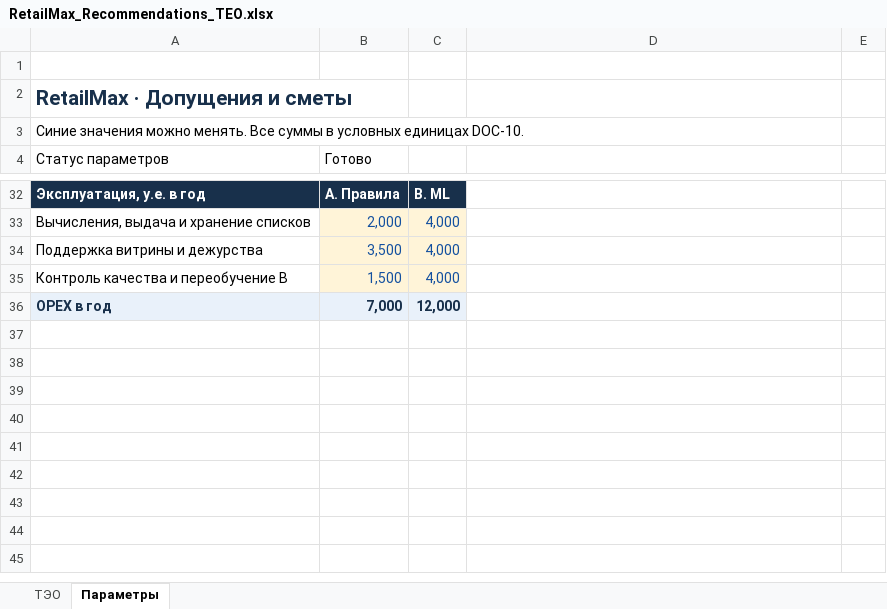
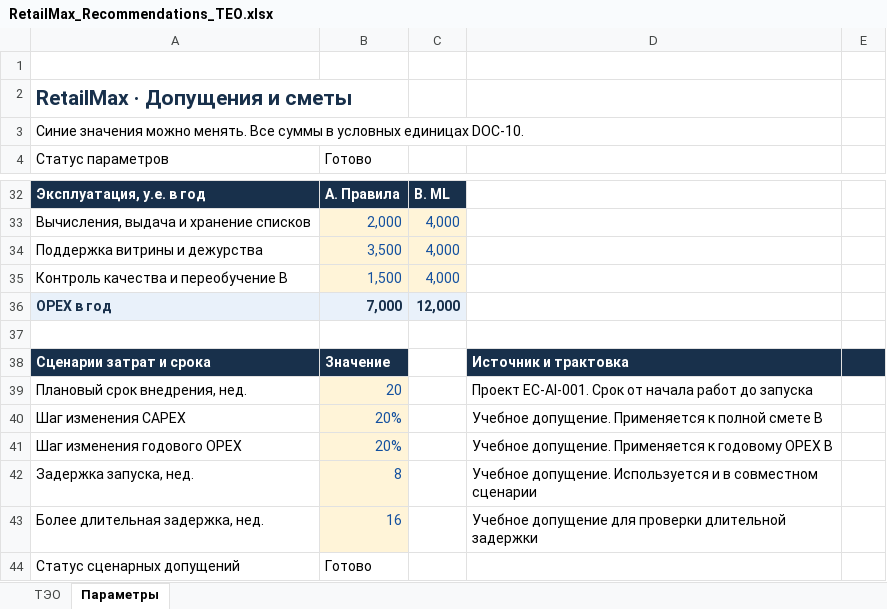
Before and after one commit to rsingatulin/hse_architecture, an Excel workbook: 04_e-commerce_domain/07_Project_Management/TCO_ROI/RetailMax_Recommendations_TEO.xlsx, sheet Параметры, drawn as a sheet; only a part is shown, gaps mark what is left out; values as stored, in another font and other column widths than the file's, no borders; the diff names each change by its address in the sheet, - before the commit and + after, or states it on an @@ line.

```diff
--- a/04_e-commerce_domain/07_Project_Management/TCO_ROI/RetailMax_Recommendations_TEO.xlsx (sheet Параметры)
+++ b/04_e-commerce_domain/07_Project_Management/TCO_ROI/RetailMax_Recommendations_TEO.xlsx (sheet Параметры)
+row 37: (empty)
+row 38: Сценарии затрат и срока | Значение |  | Источник и трактовка
+row 39: Плановый срок внедрения, нед. | 20 |  | Проект EC-AI-001. Срок от начала работ до запуска
+row 40: Шаг изменения CAPEX | 20% |  | Учебное допущение. Применяется к полной смете B
+row 41: Шаг изменения годового OPEX | 20% |  | Учебное допущение. Применяется к годовому OPEX B
+row 42: Задержка запуска, нед. | 8 |  | Учебное допущение. Используется и в совместном сценарии
+row 43: Более длительная задержка, нед. | 16 |  | Учебное допущение для проверки длительной задержки
+row 44: Статус сценарных допущений | Готово
```
Also changed, not shown: sheet ТЭО, 1 other file.
